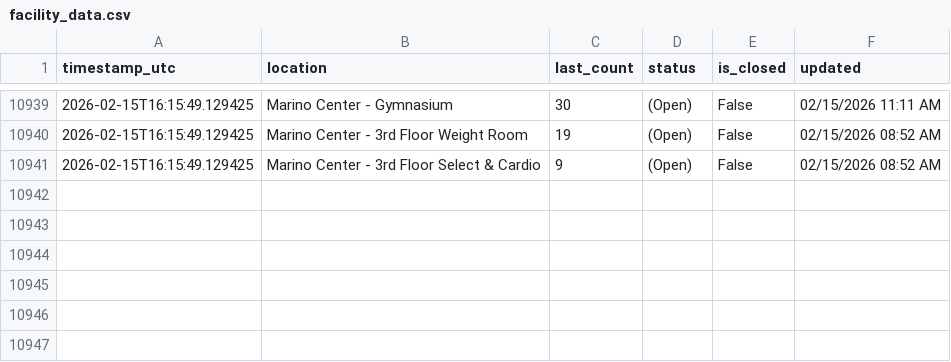
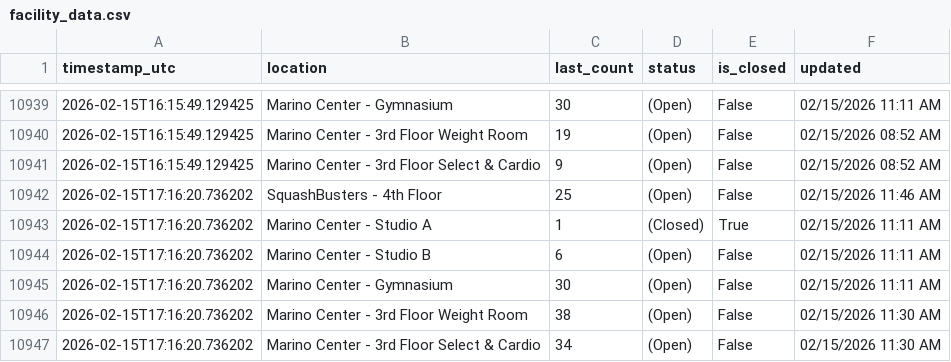
Before and after one commit to Anuttan/GymPulse-NEU, a CSV file: data/facility_data.csv, drawn as a sheet; only a part is shown, gaps mark what is left out; the diff names each change by its address in the sheet, - before the commit and + after, or states it on an @@ line.

Commit message:
Update facility data

```diff
--- a/data/facility_data.csv
+++ b/data/facility_data.csv
+row 10942: 2026-02-15T17:16:20.736202 | SquashBusters - 4th Floor | 25 | (Open) | False | 02/15/2026 11:46 AM
+row 10943: 2026-02-15T17:16:20.736202 | Marino Center - Studio A | 1 | (Closed) | True | 02/15/2026 11:11 AM
+row 10944: 2026-02-15T17:16:20.736202 | Marino Center - Studio B | 6 | (Open) | False | 02/15/2026 11:11 AM
+row 10945: 2026-02-15T17:16:20.736202 | Marino Center - Gymnasium | 30 | (Open) | False | 02/15/2026 11:11 AM
+row 10946: 2026-02-15T17:16:20.736202 | Marino Center - 3rd Floor Weight Room | 38 | (Open) | False | 02/15/2026 11:30 AM
+row 10947: 2026-02-15T17:16:20.736202 | Marino Center - 3rd Floor Select & Cardio | 34 | (Open) | False | 02/15/2026 11:30 AM
```
Also changed, not shown: 1 other file.
